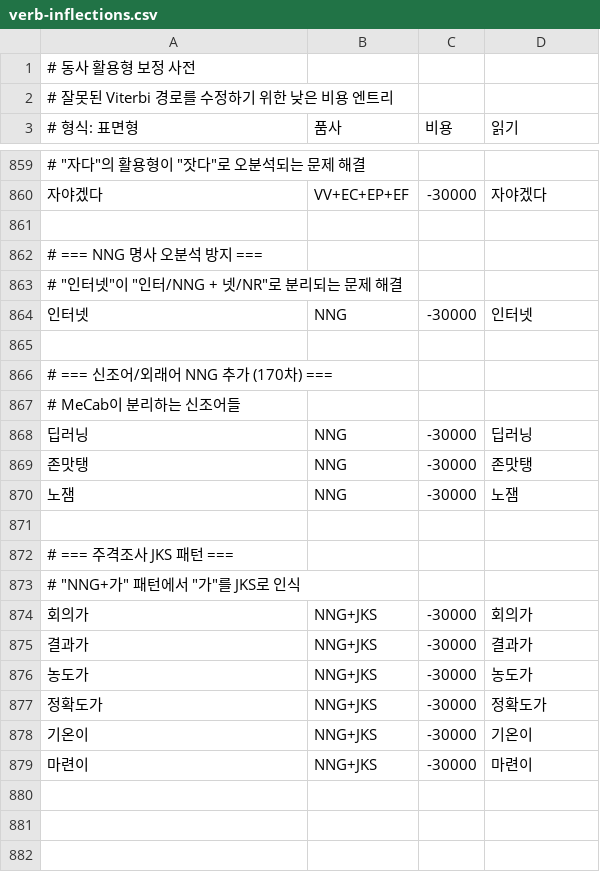
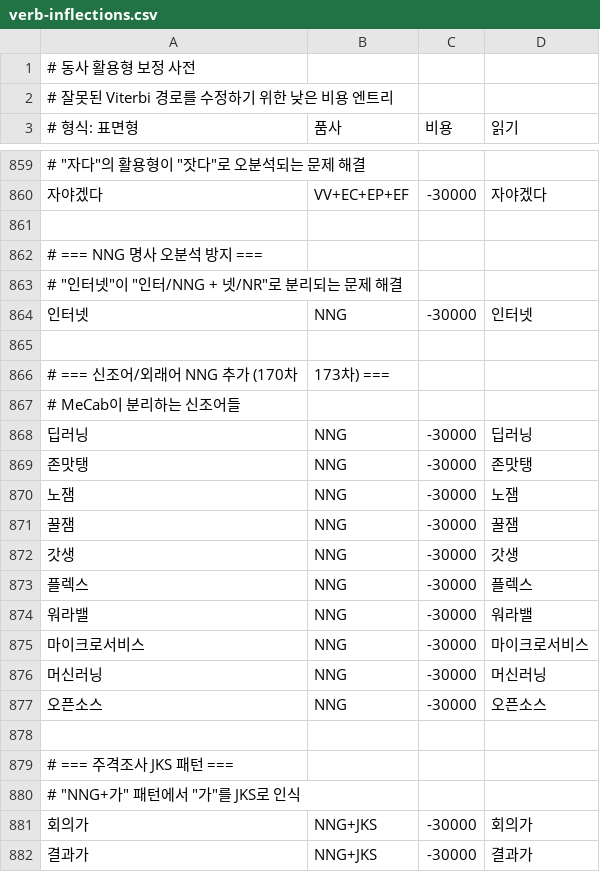
Before and after one commit to hephaex/mecab-ko, a CSV file: data/user-dict/verb-inflections.csv, drawn as a sheet; only a part is shown, gaps mark what is left out; the shorter side is filled out with more unchanged rows; removed rows and columns are numbered as before the commit, all else as after; the diff names each change by its address in the sheet, - before the commit and + after, or states it on an @@ line.

Commit message:
feat: Add 173차 neologism expansion - 86.3% achieved! 🎉
User dictionary additions (173차):
- 꿀잼, 갓생, 플렉스, 워라밸 - internet slang
- 마이크로서비스, 머신러닝, 오픈소스 - tech terms

Major improvements:
- Token Accuracy: 85.8% → 86.3% (+0.5%)
- NNG: 75.4% → 77.6% (+2.2%)
- XSV: 68.8% → 71.9% (+3.1%)
- JKO: 78.8% → 82.7% (+3.9%)
- EP: 66.3% → 68.5% (+2.2%)

Sprint 37 target (86%) exceeded!

```diff
--- a/data/user-dict/verb-inflections.csv
+++ b/data/user-dict/verb-inflections.csv
-row 866: # === 신조어/외래어 NNG 추가 (170차) ===
+row 866: # === 신조어/외래어 NNG 추가 (170차 | 173차) ===
+row 871: 꿀잼 | NNG | -30000 | 꿀잼
+row 872: 갓생 | NNG | -30000 | 갓생
+row 873: 플렉스 | NNG | -30000 | 플렉스
+row 874: 워라밸 | NNG | -30000 | 워라밸
+row 875: 마이크로서비스 | NNG | -30000 | 마이크로서비스
+row 876: 머신러닝 | NNG | -30000 | 머신러닝
+row 877: 오픈소스 | NNG | -30000 | 오픈소스
```
Also changed, not shown: 1 other file.
